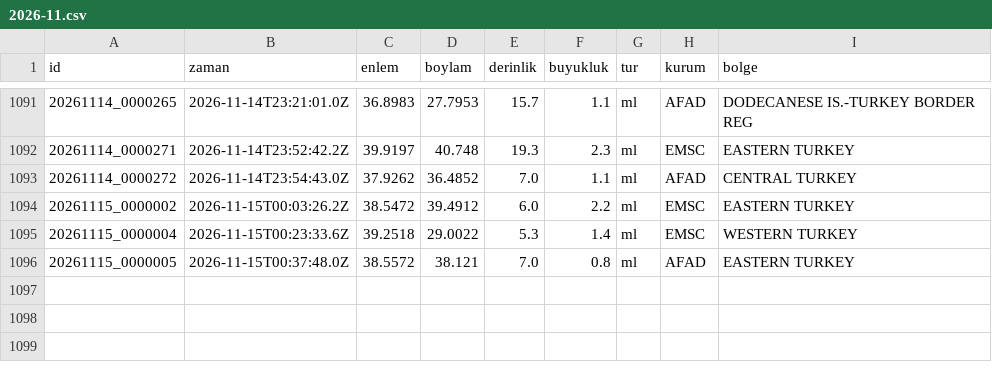
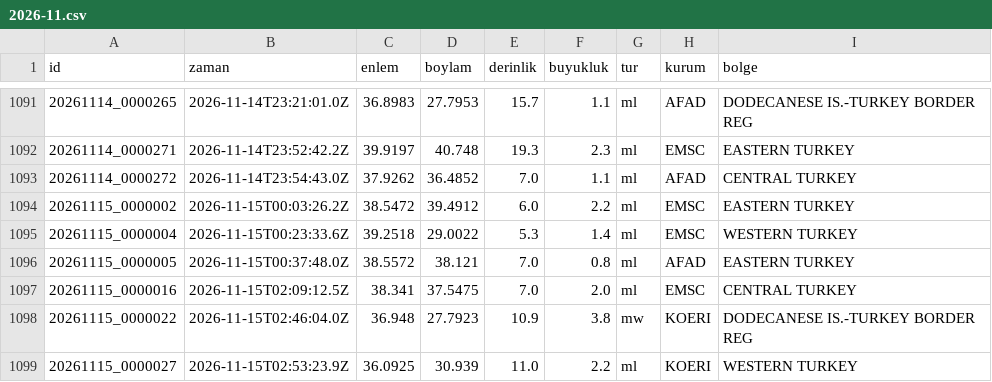
Before and after one commit to birtohum/turkiye-sallandi, a CSV file: veri/emsc/2026-11.csv, drawn as a sheet; only a part is shown, gaps mark what is left out.

```diff
--- a/veri/emsc/2026-11.csv
+++ b/veri/emsc/2026-11.csv
@@ -1096 +1096,4 @@ id,zaman,enlem,boylam,derinlik,buyukluk,tur,kurum,bolge
 20261115_0000005,2026-11-15T00:37:48.0Z,38.5572,38.121,7.0,0.8,ml,AFAD,EASTERN TURKEY
+20261115_0000016,2026-11-15T02:09:12.5Z,38.341,37.5475,7.0,2.0,ml,EMSC,CENTRAL TURKEY
+20261115_0000022,2026-11-15T02:46:04.0Z,36.948,27.7923,10.9,3.8,mw,KOERI,DODECANESE IS.-TURKEY BORDER REG
+20261115_0000027,2026-11-15T02:53:23.9Z,36.0925,30.939,11.0,2.2,ml,KOERI,WESTERN TURKEY
```
Also changed, not shown: 3 other files.
